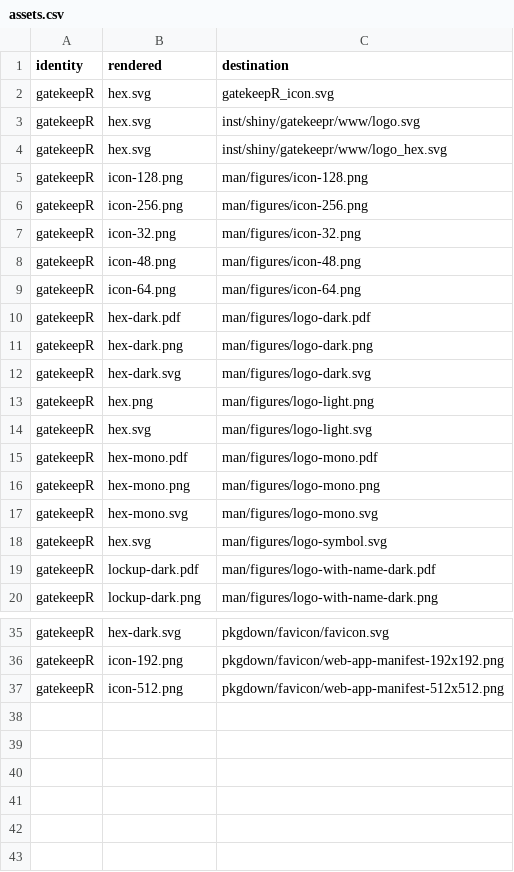
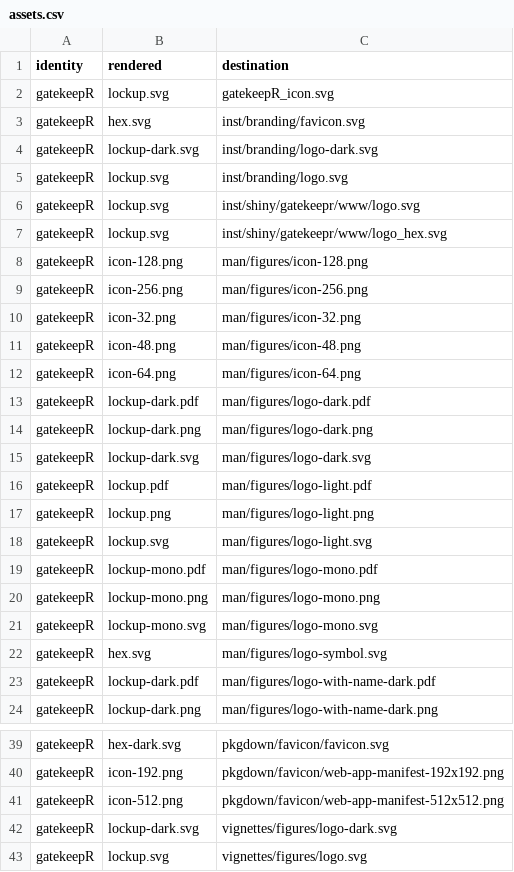
Before and after one commit to CTTIR/gatekeepR, a CSV file: tools/branding/assets.csv, drawn as a sheet; only a part is shown, gaps mark what is left out; the diff covers the shown part only.

Commit message:
Update named v5 package branding

```diff
--- a/tools/branding/assets.csv
+++ b/tools/branding/assets.csv
@@ -1,5 +1,8 @@
 identity,rendered,destination
-gatekeepR,hex.svg,gatekeepR_icon.svg
-gatekeepR,hex.svg,inst/shiny/gatekeepr/www/logo.svg
-gatekeepR,hex.svg,inst/shiny/gatekeepr/www/logo_hex.svg
+gatekeepR,lockup.svg,gatekeepR_icon.svg
+gatekeepR,hex.svg,inst/branding/favicon.svg
+gatekeepR,lockup-dark.svg,inst/branding/logo-dark.svg
+gatekeepR,lockup.svg,inst/branding/logo.svg
+gatekeepR,lockup.svg,inst/shiny/gatekeepr/www/logo.svg
+gatekeepR,lockup.svg,inst/shiny/gatekeepr/www/logo_hex.svg
 gatekeepR,icon-128.png,man/figures/icon-128.png
@@ -9,10 +12,11 @@ gatekeepR,icon-48.png,man/figures/icon-48.png
 gatekeepR,icon-64.png,man/figures/icon-64.png
-gatekeepR,hex-dark.pdf,man/figures/logo-dark.pdf
-gatekeepR,hex-dark.png,man/figures/logo-dark.png
-gatekeepR,hex-dark.svg,man/figures/logo-dark.svg
-gatekeepR,hex.png,man/figures/logo-light.png
-gatekeepR,hex.svg,man/figures/logo-light.svg
-gatekeepR,hex-mono.pdf,man/figures/logo-mono.pdf
-gatekeepR,hex-mono.png,man/figures/logo-mono.png
-gatekeepR,hex-mono.svg,man/figures/logo-mono.svg
+gatekeepR,lockup-dark.pdf,man/figures/logo-dark.pdf
+gatekeepR,lockup-dark.png,man/figures/logo-dark.png
+gatekeepR,lockup-dark.svg,man/figures/logo-dark.svg
+gatekeepR,lockup.pdf,man/figures/logo-light.pdf
+gatekeepR,lockup.png,man/figures/logo-light.png
+gatekeepR,lockup.svg,man/figures/logo-light.svg
+gatekeepR,lockup-mono.pdf,man/figures/logo-mono.pdf
+gatekeepR,lockup-mono.png,man/figures/logo-mono.png
+gatekeepR,lockup-mono.svg,man/figures/logo-mono.svg
 gatekeepR,hex.svg,man/figures/logo-symbol.svg
@@ -37 +41,3 @@ gatekeepR,icon-192.png,pkgdown/favicon/web-app-manifest-192x192.png
 gatekeepR,icon-512.png,pkgdown/favicon/web-app-manifest-512x512.png
+gatekeepR,lockup-dark.svg,vignettes/figures/logo-dark.svg
+gatekeepR,lockup.svg,vignettes/figures/logo.svg
```
Also changed, not shown: 3 edited cells elsewhere in this file, 42 other files.
